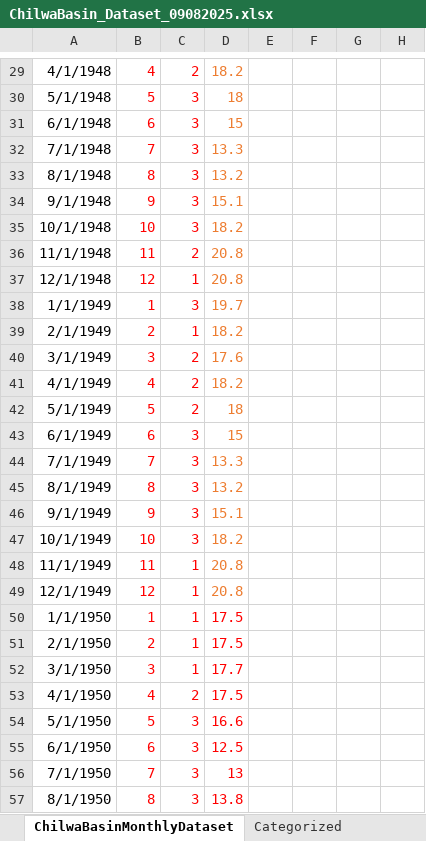
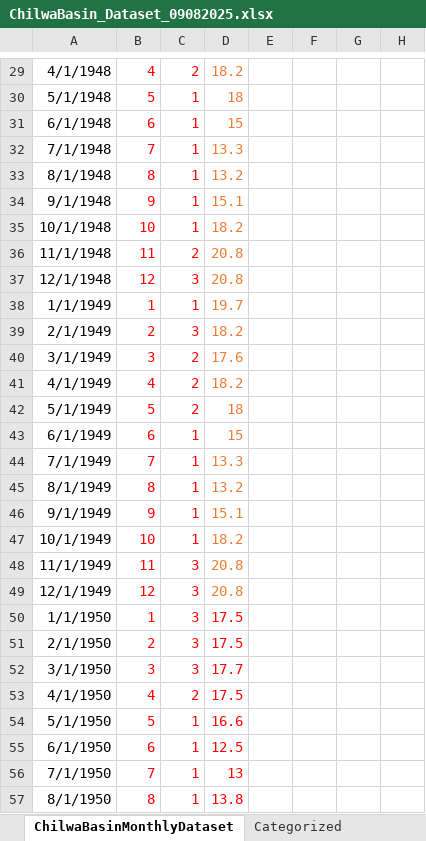
Before and after one commit to mtofighi/ChilwaBasin, an Excel workbook: ChilwaBasin_DataAnalysis_032024/Dataset/ChilwaBasin_Dataset_09082025.xlsx, sheet ChilwaBasinMonthlyDataset, drawn as a sheet; only a part is shown, gaps mark what is left out; values as stored, in another font and other column widths than the file's, no borders; the diff covers the shown part only; the diff names each change by its address in the sheet, - before the commit and + after, or states it on an @@ line.

Commit message:
Update ChilwaBasin_Dataset_09082025.xlsx

```diff
--- a/ChilwaBasin_DataAnalysis_032024/Dataset/ChilwaBasin_Dataset_09082025.xlsx (sheet ChilwaBasinMonthlyDataset)
+++ b/ChilwaBasin_DataAnalysis_032024/Dataset/ChilwaBasin_Dataset_09082025.xlsx (sheet ChilwaBasinMonthlyDataset)
-C30:C35: 3
+C30:C35: 1
-C37: 1
+C37: 3
-C38: 3
+C38: 1
-C39: 1
+C39: 3
-C43:C47: 3
+C43:C47: 1
-C48:C52: 1
+C48:C52: 3
-C54:C57: 3
+C54:C57: 1
```
Also changed, not shown: 724 edited cells elsewhere in this sheet.
